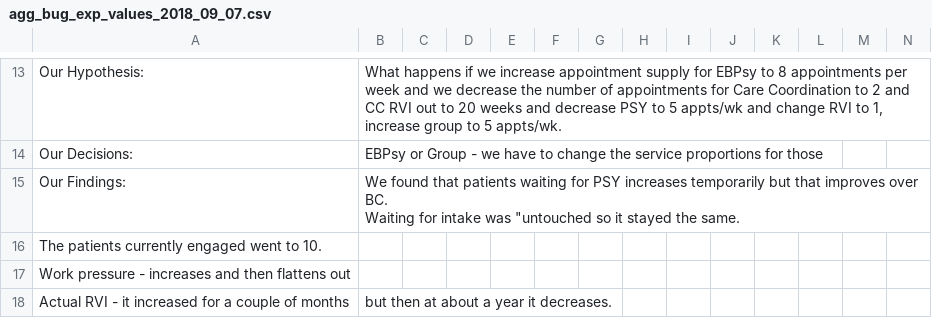
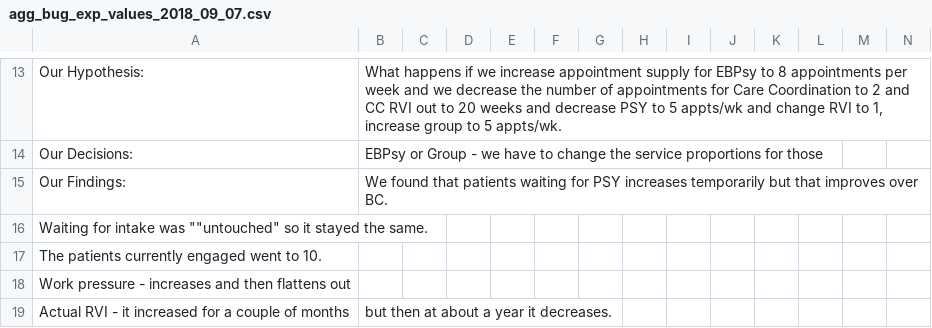
Before and after one commit to lzim/teampsd, a CSV file: sim_ui_workgroup/mtl_1.6/bug_reports/agg_bug_exp_values_2018_09_07.csv, drawn as a sheet; only a part is shown, gaps mark what is left out; rows hold the shown columns only; ↵ is a line break in a cell; the diff names each change by its address in the sheet, - before the commit and + after, or states it on an @@ line.

Commit message:
Update agg_bug_exp_values_2018_09_07.csv

```diff
--- a/sim_ui_workgroup/mtl_1.6/bug_reports/agg_bug_exp_values_2018_09_07.csv
+++ b/sim_ui_workgroup/mtl_1.6/bug_reports/agg_bug_exp_values_2018_09_07.csv
-B15: …over BC. ↵ Waiting for intake was "untouched so it stayed the same.
+B15: …over BC.
+row 16: Waiting for intake was ""untouched" so it stayed the same.
```
